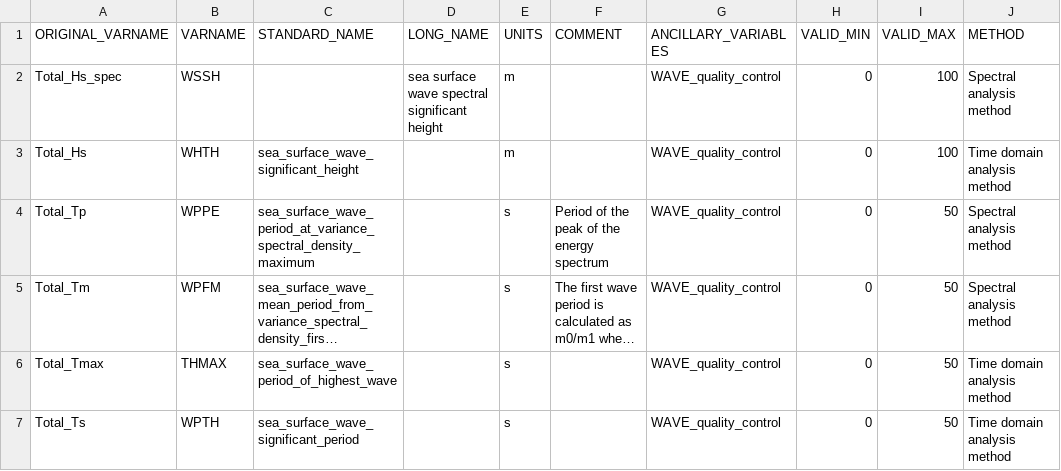
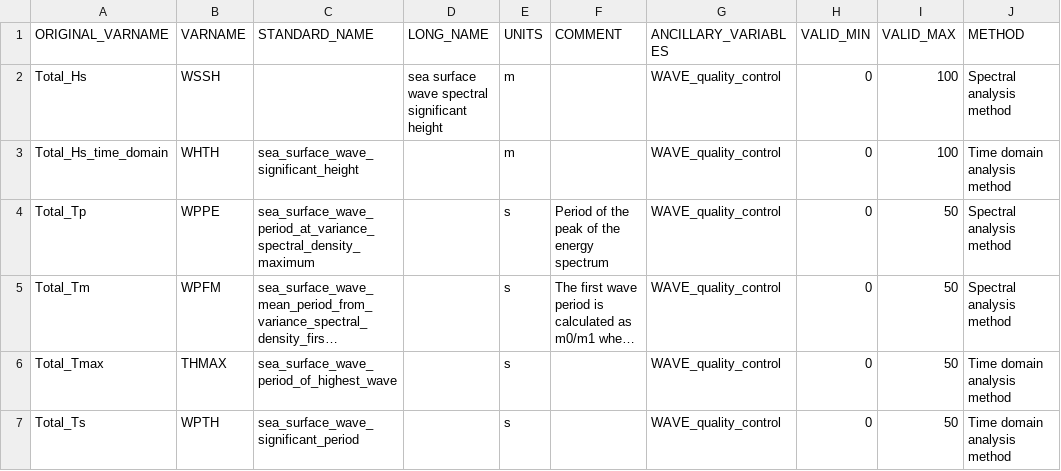
Before and after one commit to aodn/data-services, a CSV file: AODN/AODN-WAVE-DM/DOT-WA-WAVE/lib/waverider/wave_parameters_mapping.csv, drawn as a sheet; only a part is shown; long unchanged cells end in …; the diff names each change by its address in the sheet, - before the commit and + after, or states it on an @@ line.

```diff
--- a/AODN/AODN-WAVE-DM/DOT-WA-WAVE/lib/waverider/wave_parameters_mapping.csv
+++ b/AODN/AODN-WAVE-DM/DOT-WA-WAVE/lib/waverider/wave_parameters_mapping.csv
-A2 (ORIGINAL_VARNAME): Total_Hs_spec
+A2 (ORIGINAL_VARNAME): Total_Hs
-A3 (ORIGINAL_VARNAME): Total_Hs
+A3 (ORIGINAL_VARNAME): Total_Hs_time_domain
```
Also changed, not shown: AODN/AODN-WAVE-DM/BOM-WAVE-DM/bom_wave_library/buoys_metadata.csv, AODN/AODN-WAVE-DM/DES-QLD-WAVE-DM/lib/QLD_buoys_metadata.csv, 12 other files.
